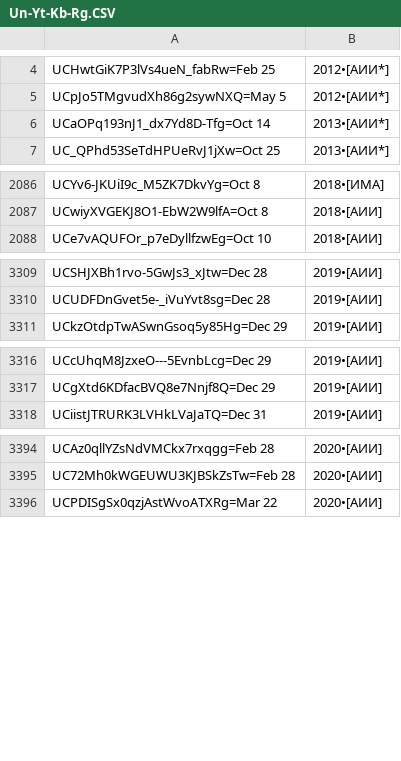
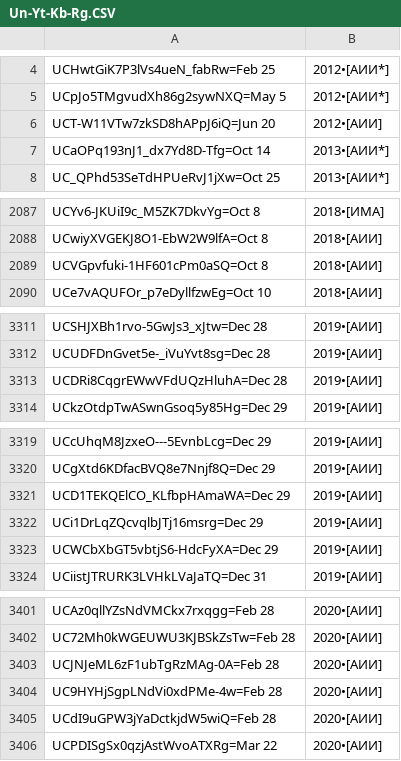
Before and after one commit to FeignedAccomplice/YOUTUBOTS, a CSV file: Un-Yt-Kb-Rg.CSV, drawn as a sheet; only a part is shown, gaps mark what is left out; the diff covers the shown part only.

Commit message:
Update Un-Yt-Kb-Rg.CSV

```diff
--- a/Un-Yt-Kb-Rg.CSV
+++ b/Un-Yt-Kb-Rg.CSV
@@ -5,2 +5,3 @@ UCHwtGiK7P3lVs4ueN_fabRw=Feb 25, 2012•[АИИ*]
 UCpJo5TMgvudXh86g2sywNXQ=May 5, 2012•[АИИ*]
+UCT-W11VTw7zkSD8hAPpJ6iQ=Jun 20, 2012•[АИИ]
 UCaOPq193nJ1_dx7Yd8D-Tfg=Oct 14, 2013•[АИИ*]
@@ -2087,2 +2088,3 @@ UCYv6-JKUiI9c_M5ZK7DkvYg=Oct 8, 2018•[ИМА]
 UCwiyXVGEKJ8O1-EbW2W9lfA=Oct 8, 2018•[АИИ]
+UCVGpvfuki-1HF601cPm0aSQ=Oct 8, 2018•[АИИ]
 UCe7vAQUFOr_p7eDyllfzwEg=Oct 10, 2018•[АИИ]
@@ -3310,2 +3312,3 @@ UCSHJXBh1rvo-5GwJs3_xJtw=Dec 28, 2019•[АИИ]
 UCUDFDnGvet5e-_iVuYvt8sg=Dec 28, 2019•[АИИ]
+UCDRi8CqgrEWwVFdUQzHluhA=Dec 28, 2019•[АИИ]
 UCkzOtdpTwASwnGsoq5y85Hg=Dec 29, 2019•[АИИ]
@@ -3317,2 +3320,5 @@ UCcUhqM8JzxeO---5EvnbLcg=Dec 29, 2019•[АИИ]
 UCgXtd6KDfacBVQ8e7Nnjf8Q=Dec 29, 2019•[АИИ]
+UCD1TEKQElCO_KLfbpHAmaWA=Dec 29, 2019•[АИИ]
+UCi1DrLqZQcvqlbJTj16msrg=Dec 29, 2019•[АИИ]
+UCWCbXbGT5vbtjS6-HdcFyXA=Dec 29, 2019•[АИИ]
 UCiistJTRURK3LVHkLVaJaTQ=Dec 31, 2019•[АИИ]
@@ -3395,2 +3402,5 @@ UCAz0qllYZsNdVMCkx7rxqgg=Feb 28, 2020•[АИИ]
 UC72Mh0kWGEUWU3KJBSkZsTw=Feb 28, 2020•[АИИ]
+UCJNJeML6zF1ubTgRzMAg-0A=Feb 28, 2020•[АИИ]
+UC9HYHjSgpLNdVi0xdPMe-4w=Feb 28, 2020•[АИИ]
+UCdI9uGPW3jYaDctkjdW5wiQ=Feb 28, 2020•[АИИ]
 UCPDISgSx0qzjAstWvoATXRg=Mar 22, 2020•[АИИ]
```
Also changed, not shown: 1 added row elsewhere in this file.
